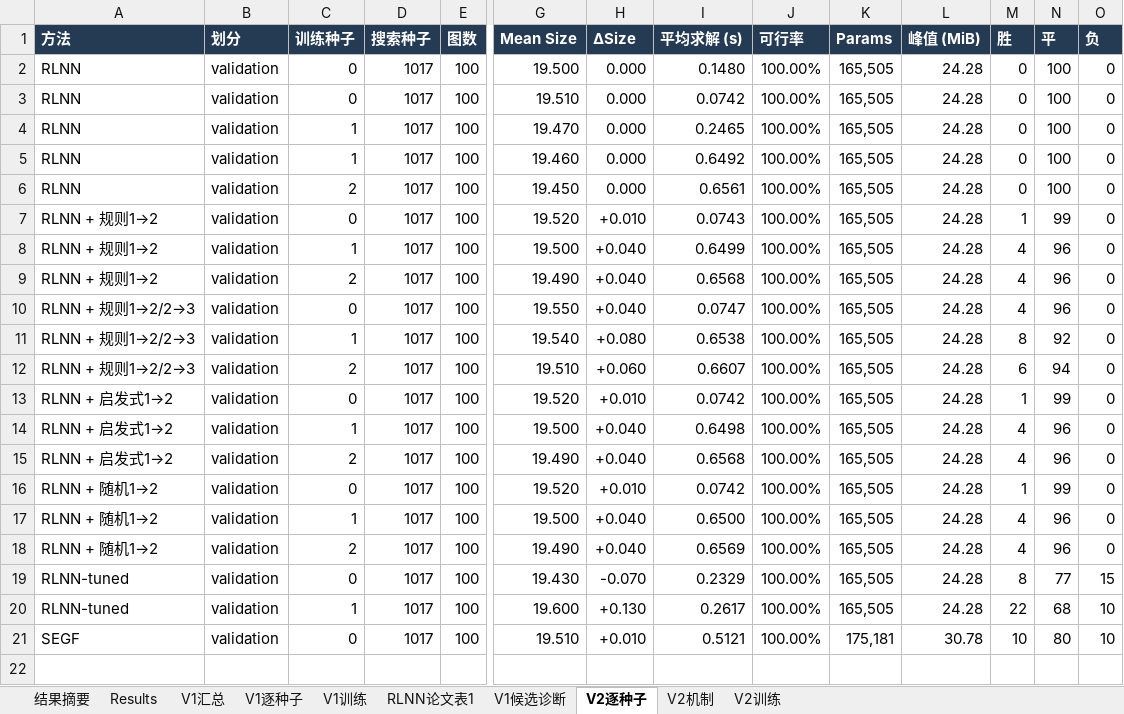
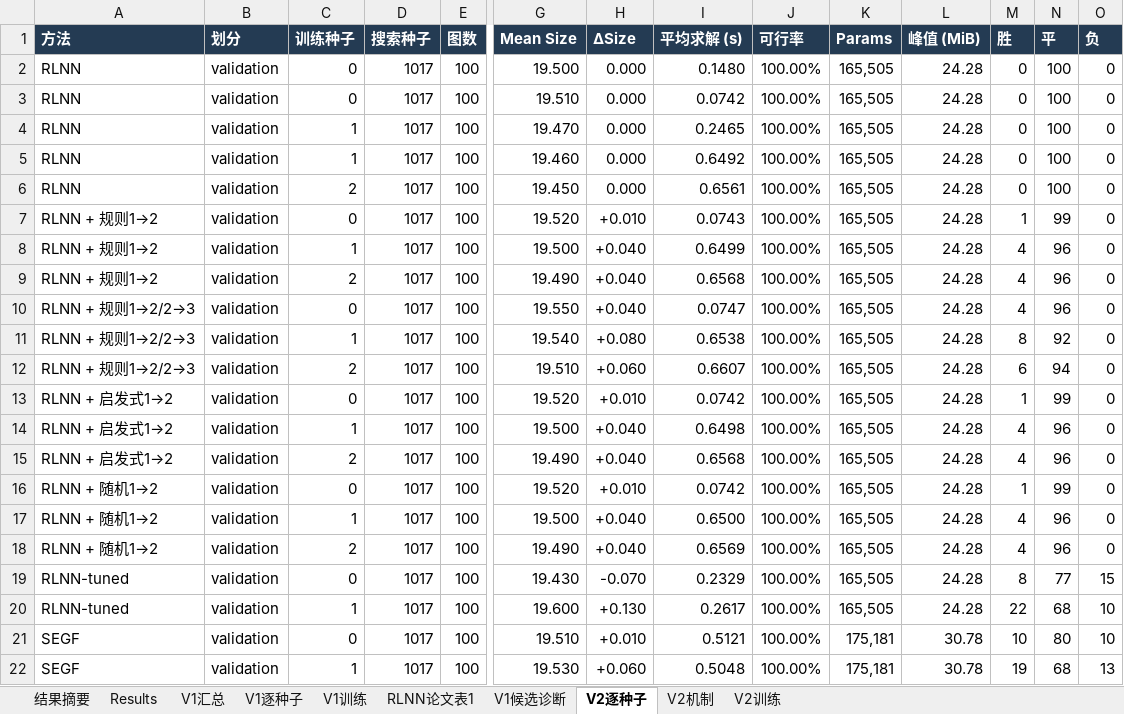
Before and after one commit to YuqiWang-code/RLNN_lab, an Excel workbook: docs/实验结果.xlsx, sheet V2逐种子, drawn as a sheet; only a part is shown, gaps mark what is left out; values as stored, in another font and other column widths than the file's, no borders; rows hold the shown columns only; the diff names each change by its address in the sheet, - before the commit and + after, or states it on an @@ line.

```diff
--- a/docs/实验结果.xlsx (sheet V2逐种子)
+++ b/docs/实验结果.xlsx (sheet V2逐种子)
+row 22: SEGF | validation | 1 | 1017 | 100 | 19.530 | +0.060 | 0.5048 | 100.00% | 175,181 | 30.78 | 19 | 68 | 13
```
Also changed, not shown: 2 other files.
